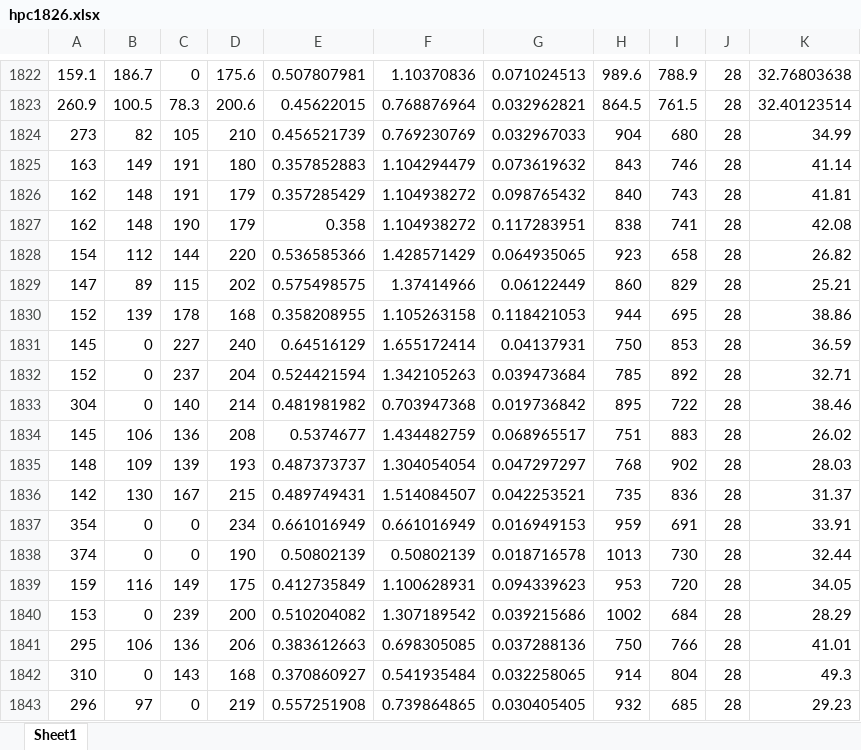
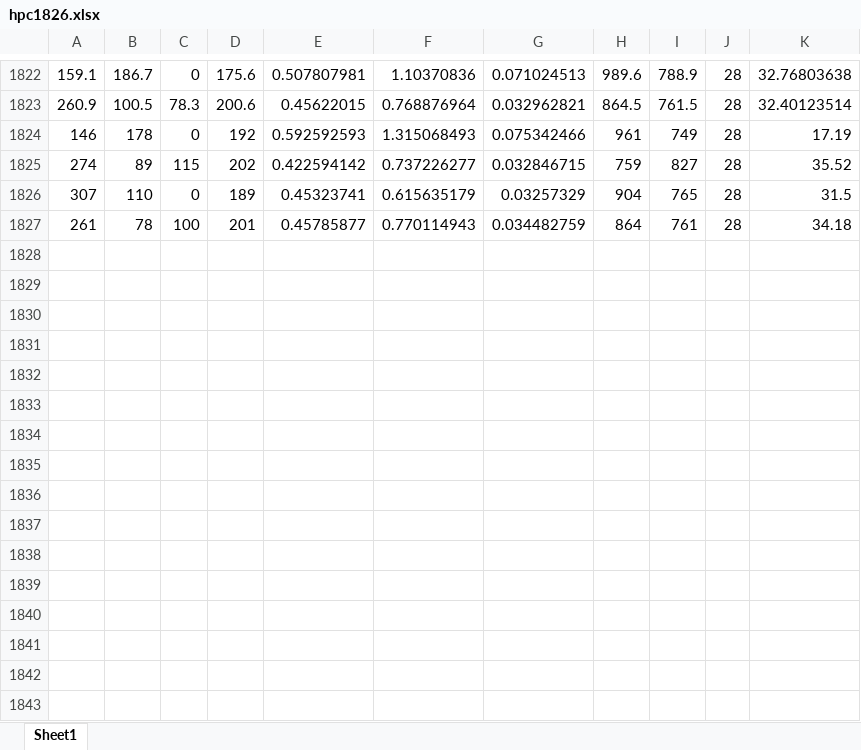
Before and after one commit to tilerons/HPC-FLRNet, an Excel workbook: src/code/hpc1826/data/hpc1826.xlsx, sheet Sheet1, drawn as a sheet; only a part is shown, gaps mark what is left out; the shorter side is filled out with more unchanged rows; values as stored, in another font and other column widths than the file's, no borders; removed rows and columns are numbered as before the commit, all else as after; the diff covers the shown part only; the diff names each change by its address in the sheet, - before the commit and + after, or states it on an @@ line.

Commit message:
replace
replace file

```diff
--- a/src/code/hpc1826/data/hpc1826.xlsx (sheet Sheet1)
+++ b/src/code/hpc1826/data/hpc1826.xlsx (sheet Sheet1)
-row 1824: 273 | 82 | 105 | 210 | 0.456521739 | 0.769230769 | 0.032967033 | 904 | 680 | 28 | 34.99
-row 1825: 163 | 149 | 191 | 180 | 0.357852883 | 1.104294479 | 0.073619632 | 843 | 746 | 28 | 41.14
-row 1826: 162 | 148 | 191 | 179 | 0.357285429 | 1.104938272 | 0.098765432 | 840 | 743 | 28 | 41.81
-row 1827: 162 | 148 | 190 | 179 | 0.358 | 1.104938272 | 0.117283951 | 838 | 741 | 28 | 42.08
-row 1828: 154 | 112 | 144 | 220 | 0.536585366 | 1.428571429 | 0.064935065 | 923 | 658 | 28 | 26.82
-row 1829: 147 | 89 | 115 | 202 | 0.575498575 | 1.37414966 | 0.06122449 | 860 | 829 | 28 | 25.21
-row 1830: 152 | 139 | 178 | 168 | 0.358208955 | 1.105263158 | 0.118421053 | 944 | 695 | 28 | 38.86
-row 1831: 145 | 0 | 227 | 240 | 0.64516129 | 1.655172414 | 0.04137931 | 750 | 853 | 28 | 36.59
-row 1832: 152 | 0 | 237 | 204 | 0.524421594 | 1.342105263 | 0.039473684 | 785 | 892 | 28 | 32.71
-row 1833: 304 | 0 | 140 | 214 | 0.481981982 | 0.703947368 | 0.019736842 | 895 | 722 | 28 | 38.46
-row 1834: 145 | 106 | 136 | 208 | 0.5374677 | 1.434482759 | 0.068965517 | 751 | 883 | 28 | 26.02
-row 1835: 148 | 109 | 139 | 193 | 0.487373737 | 1.304054054 | 0.047297297 | 768 | 902 | 28 | 28.03
-row 1836: 142 | 130 | 167 | 215 | 0.489749431 | 1.514084507 | 0.042253521 | 735 | 836 | 28 | 31.37
-row 1837: 354 | 0 | 0 | 234 | 0.661016949 | 0.661016949 | 0.016949153 | 959 | 691 | 28 | 33.91
-row 1838: 374 | 0 | 0 | 190 | 0.50802139 | 0.50802139 | 0.018716578 | 1013 | 730 | 28 | 32.44
-row 1839: 159 | 116 | 149 | 175 | 0.412735849 | 1.100628931 | 0.094339623 | 953 | 720 | 28 | 34.05
-row 1840: 153 | 0 | 239 | 200 | 0.510204082 | 1.307189542 | 0.039215686 | 1002 | 684 | 28 | 28.29
-row 1841: 295 | 106 | 136 | 206 | 0.383612663 | 0.698305085 | 0.037288136 | 750 | 766 | 28 | 41.01
-row 1842: 310 | 0 | 143 | 168 | 0.370860927 | 0.541935484 | 0.032258065 | 914 | 804 | 28 | 49.3
-row 1843: 296 | 97 | 0 | 219 | 0.557251908 | 0.739864865 | 0.030405405 | 932 | 685 | 28 | 29.23
```
Also changed, not shown: 1 added row and 80 removed rows elsewhere in this sheet.
